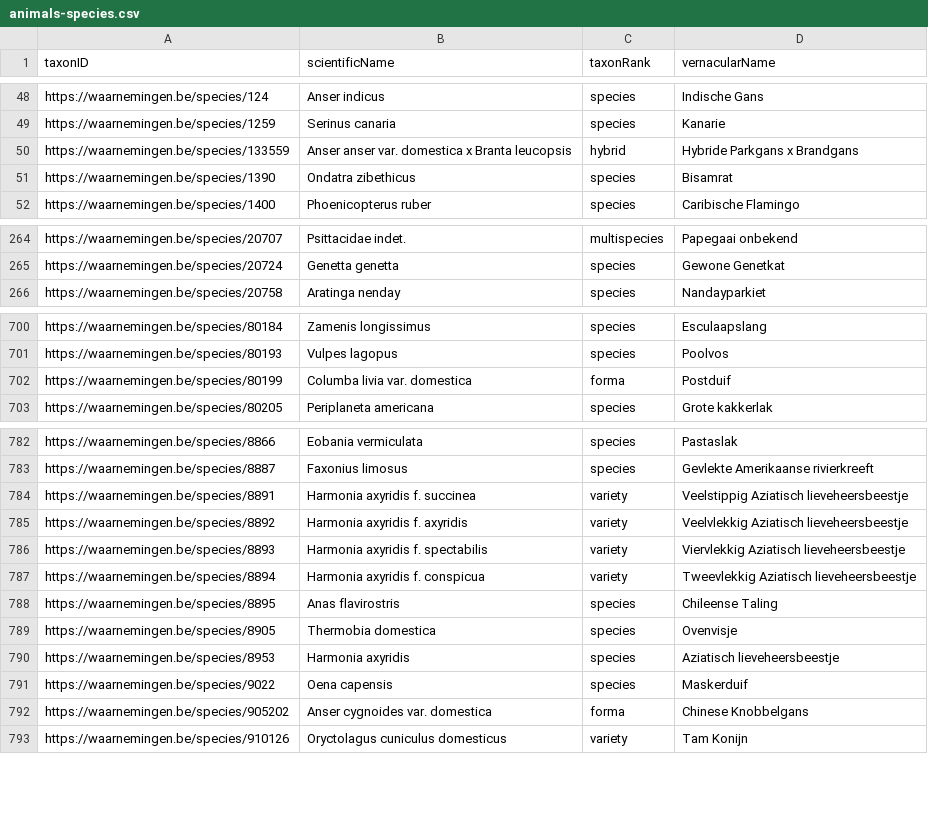
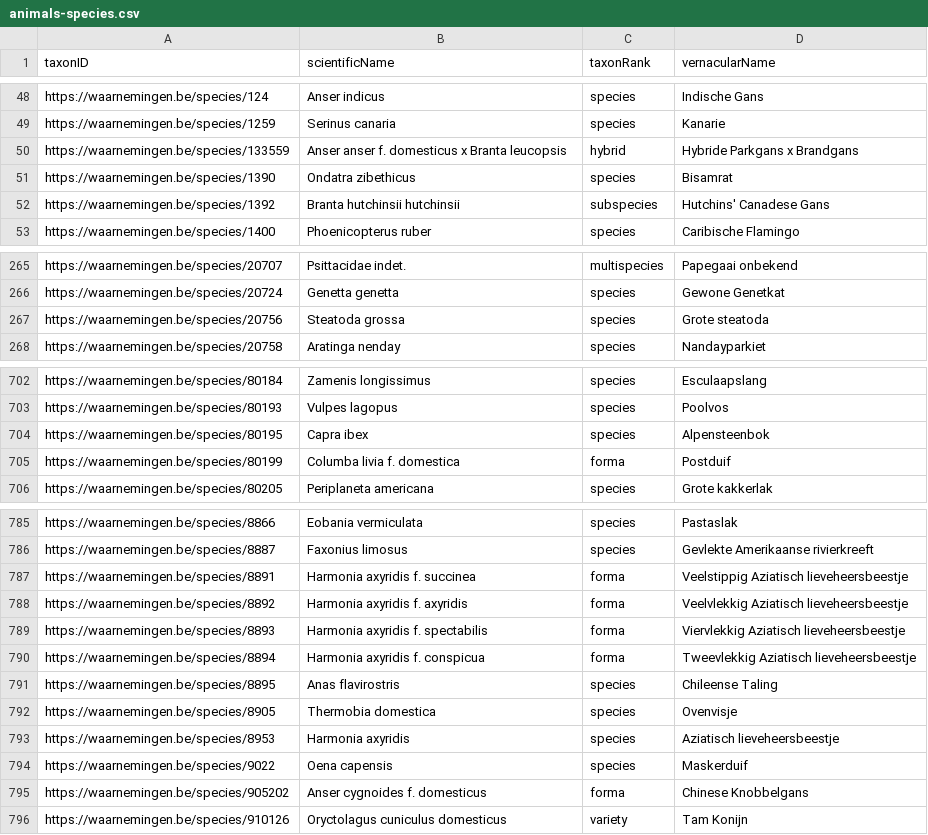
Before and after one commit to inbo/natuurpunt-exoten-occurrences, a CSV file: data/interim/animals-species.csv, drawn as a sheet; only a part is shown, gaps mark what is left out; the diff covers the shown part only.

```diff
--- a/data/interim/animals-species.csv
+++ b/data/interim/animals-species.csv
@@ -49,4 +49,5 @@ https://waarnemingen.be/species/124,Anser indicus,species,Indische Gans
 https://waarnemingen.be/species/1259,Serinus canaria,species,Kanarie
-https://waarnemingen.be/species/133559,Anser anser var. domestica x Branta leucopsis,hybrid,Hybride Parkgans x Brandgans
+https://waarnemingen.be/species/133559,Anser anser f. domesticus x Branta leucopsis,hybrid,Hybride Parkgans x Brandgans
 https://waarnemingen.be/species/1390,Ondatra zibethicus,species,Bisamrat
+https://waarnemingen.be/species/1392,Branta hutchinsii hutchinsii,subspecies,Hutchins' Canadese Gans
 https://waarnemingen.be/species/1400,Phoenicopterus ruber,species,Caribische Flamingo
@@ -265,2 +266,3 @@ https://waarnemingen.be/species/20707,Psittacidae indet.,multispecies,Papegaai o
 https://waarnemingen.be/species/20724,Genetta genetta,species,Gewone Genetkat
+https://waarnemingen.be/species/20756,Steatoda grossa,species,Grote steatoda
 https://waarnemingen.be/species/20758,Aratinga nenday,species,Nandayparkiet
@@ -701,3 +703,4 @@ https://waarnemingen.be/species/80184,Zamenis longissimus,species,Esculaapslang
 https://waarnemingen.be/species/80193,Vulpes lagopus,species,Poolvos
-https://waarnemingen.be/species/80199,Columba livia var. domestica,forma,Postduif
+https://waarnemingen.be/species/80195,Capra ibex,species,Alpensteenbok
+https://waarnemingen.be/species/80199,Columba livia f. domestica,forma,Postduif
 https://waarnemingen.be/species/80205,Periplaneta americana,species,Grote kakkerlak
@@ -783,6 +786,6 @@ https://waarnemingen.be/species/8866,Eobania vermiculata,species,Pastaslak
 https://waarnemingen.be/species/8887,Faxonius limosus,species,Gevlekte Amerikaanse rivierkreeft
-https://waarnemingen.be/species/8891,Harmonia axyridis f. succinea,variety,Veelstippig Aziatisch lieveheersbeestje
-https://waarnemingen.be/species/8892,Harmonia axyridis f. axyridis,variety,Veelvlekkig Aziatisch lieveheersbeestje
-https://waarnemingen.be/species/8893,Harmonia axyridis f. spectabilis,variety,Viervlekkig Aziatisch lieveheersbeestje
-https://waarnemingen.be/species/8894,Harmonia axyridis f. conspicua,variety,Tweevlekkig Aziatisch lieveheersbeestje
+https://waarnemingen.be/species/8891,Harmonia axyridis f. succinea,forma,Veelstippig Aziatisch lieveheersbeestje
+https://waarnemingen.be/species/8892,Harmonia axyridis f. axyridis,forma,Veelvlekkig Aziatisch lieveheersbeestje
+https://waarnemingen.be/species/8893,Harmonia axyridis f. spectabilis,forma,Viervlekkig Aziatisch lieveheersbeestje
+https://waarnemingen.be/species/8894,Harmonia axyridis f. conspicua,forma,Tweevlekkig Aziatisch lieveheersbeestje
 https://waarnemingen.be/species/8895,Anas flavirostris,species,Chileense Taling
@@ -791,3 +794,3 @@ https://waarnemingen.be/species/8953,Harmonia axyridis,species,Aziatisch lievehe
 https://waarnemingen.be/species/9022,Oena capensis,species,Maskerduif
-https://waarnemingen.be/species/905202,Anser cygnoides var. domestica,forma,Chinese Knobbelgans
+https://waarnemingen.be/species/905202,Anser cygnoides f. domesticus,forma,Chinese Knobbelgans
 https://waarnemingen.be/species/910126,Oryctolagus cuniculus domesticus,variety,Tam Konijn
```
Also changed, not shown: 6 edited cells elsewhere in this file, data/interim/plants-species.csv, 3 other files.
